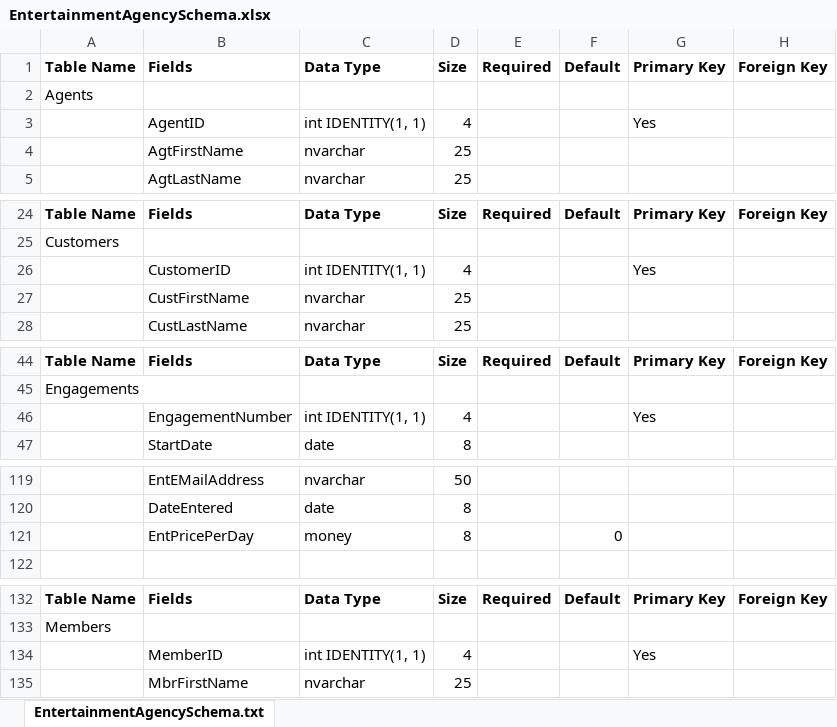
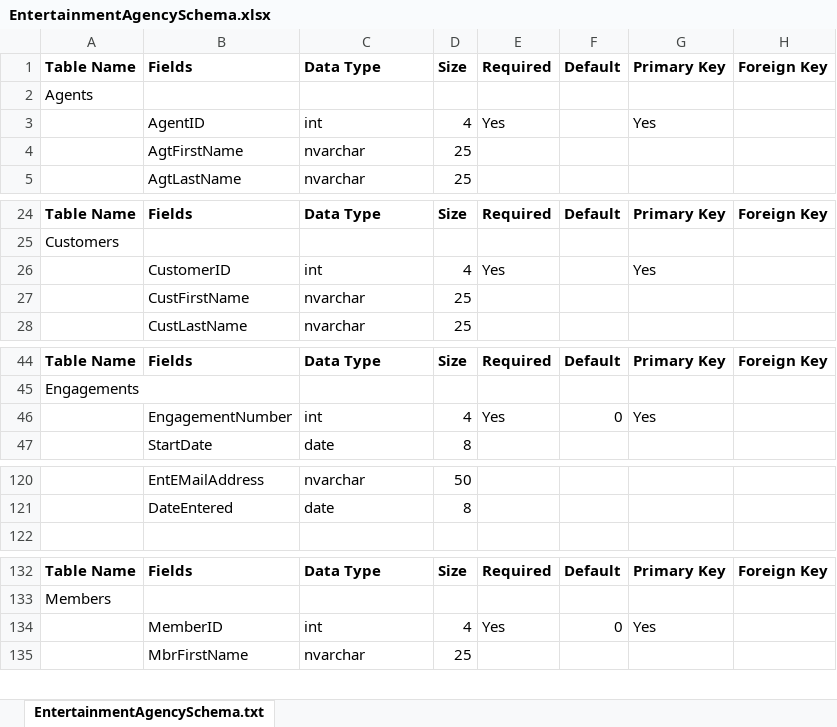
Before and after one commit to TexanInParis/Effective-SQL, an Excel workbook: Microsoft Access/Sample Databases/EntertainmentAgencySchema.xlsx, sheet EntertainmentAgencySchema.txt, drawn as a sheet; only a part is shown, gaps mark what is left out; values as stored, in another font and other column widths than the file's, no borders; removed rows and columns are numbered as before the commit, all else as after; the diff covers the shown part only; the diff names each change by its address in the sheet, - before the commit and + after, or states it on an @@ line.

```diff
--- a/Microsoft Access/Sample Databases/EntertainmentAgencySchema.xlsx (sheet EntertainmentAgencySchema.txt)
+++ b/Microsoft Access/Sample Databases/EntertainmentAgencySchema.xlsx (sheet EntertainmentAgencySchema.txt)
-C3: int IDENTITY(1, 1)
+C3: int
-E3: (empty)
+E3: Yes
-C26: int IDENTITY(1, 1)
+C26: int
-E26: (empty)
+E26: Yes
-C46: int IDENTITY(1, 1)
+C46: int
-E46: (empty)
+E46: Yes
-F46: (empty)
+F46: 0
-row 121:  | EntPricePerDay | money | 8 |  | 0
-C134: int IDENTITY(1, 1)
+C134: int
-E134: (empty)
+E134: Yes
-F134: (empty)
+F134: 0
```
Also changed, not shown: 6 added rows, 1 removed row, 9 edited cells and cell formats elsewhere in this sheet, 4 other files.
